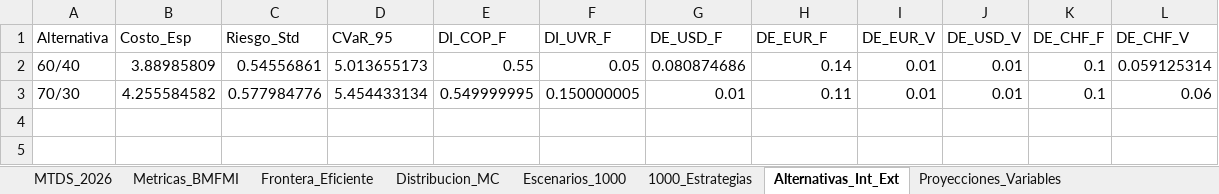
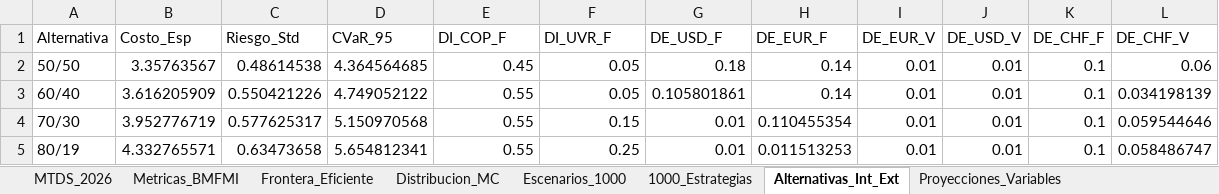
Before and after one commit to pguzman201510-maker/MTDS, an Excel workbook: MTDS_2026_Resultados.xlsx, sheet Alternativas_Int_Ext, drawn as a sheet; values as stored, in another font and other column widths than the file's, no borders; addresses are those after the commit; the diff names each change by its address in the sheet, - before the commit and + after, or states it on an @@ line.

```diff
--- a/MTDS_2026_Resultados.xlsx (sheet Alternativas_Int_Ext)
+++ b/MTDS_2026_Resultados.xlsx (sheet Alternativas_Int_Ext)
+row 2: 50/50 | 3.35763567 | 0.48614538 | 4.364564685 | 0.45 | 0.05 | 0.18 | 0.14 | 0.01 | 0.01 | 0.1 | 0.06
-B3 (Costo_Esp): 3.88985809
+B3 (Costo_Esp): 3.616205909
-C3 (Riesgo_Std): 0.54556861
+C3 (Riesgo_Std): 0.550421226
-D3 (CVaR_95): 5.013655173
+D3 (CVaR_95): 4.749052122
-G3 (DE_USD_F): 0.080874686
+G3 (DE_USD_F): 0.105801861
-L3 (DE_CHF_V): 0.059125314
+L3 (DE_CHF_V): 0.034198139
-B4 (Costo_Esp): 4.255584582
+B4 (Costo_Esp): 3.952776719
-C4 (Riesgo_Std): 0.577984776
+C4 (Riesgo_Std): 0.577625317
-D4 (CVaR_95): 5.454433134
+D4 (CVaR_95): 5.150970568
-E4 (DI_COP_F): 0.549999995
+E4 (DI_COP_F): 0.55
-F4 (DI_UVR_F): 0.150000005
+F4 (DI_UVR_F): 0.15
-H4 (DE_EUR_F): 0.11
+H4 (DE_EUR_F): 0.110455354
-L4 (DE_CHF_V): 0.06
+L4 (DE_CHF_V): 0.059544646
+row 5: 80/19 | 4.332765571 | 0.63473658 | 5.654812341 | 0.55 | 0.25 | 0.01 | 0.011513253 | 0.01 | 0.01 | 0.1 | 0.058486747
```
Also changed, not shown: sheet Escenarios_1000, sheet Proyecciones_Variables, sheet 1000_Estrategias, sheet Distribucion_MC, sheet Frontera_Eficiente, sheet Metricas_BMFMI, 5 other files.
